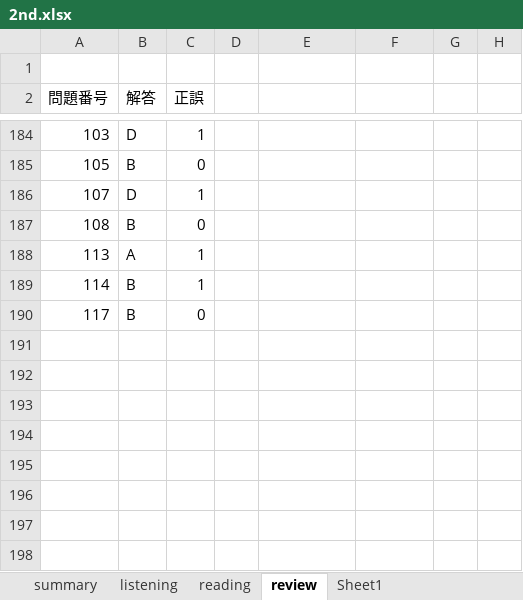
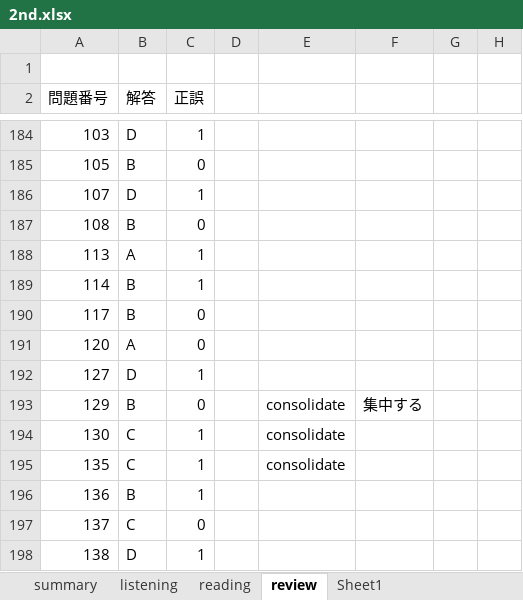
Before and after one commit to Shinichi0713/english-study, an Excel workbook: l_r/2nd.xlsx, sheet review, drawn as a sheet; only a part is shown, gaps mark what is left out; values as stored, in another font and other column widths than the file's, no borders; the diff names each change by its address in the sheet, - before the commit and + after, or states it on an @@ line.

Commit message:
up

```diff
--- a/l_r/2nd.xlsx (sheet review)
+++ b/l_r/2nd.xlsx (sheet review)
+row 191: 120 | A | 0
+row 192: 127 | D | 1
+row 193: 129 | B | 0 |  | consolidate | 集中する
+row 194: 130 | C | 1 |  | consolidate
+row 195: 135 | C | 1 |  | consolidate
+row 196: 136 | B | 1
+row 197: 137 | C | 0
+row 198: 138 | D | 1
```
